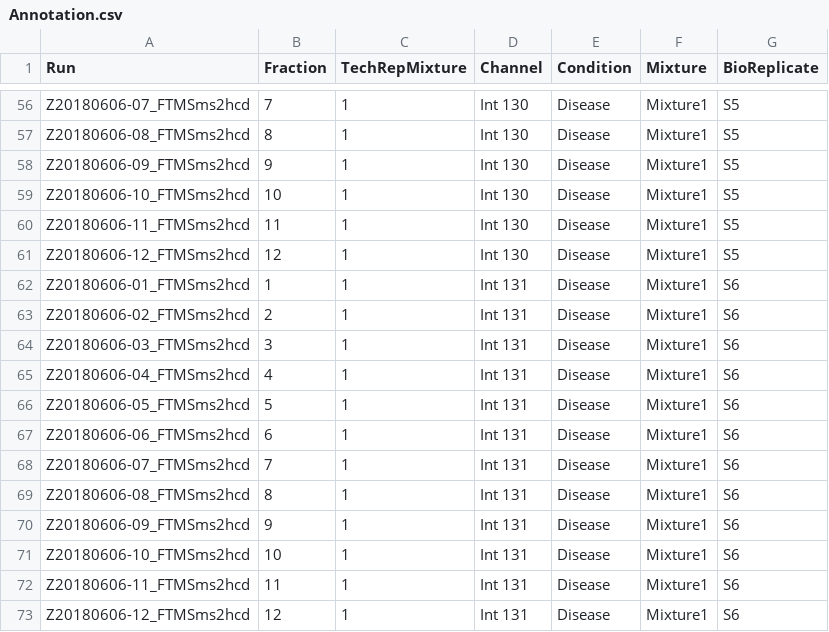
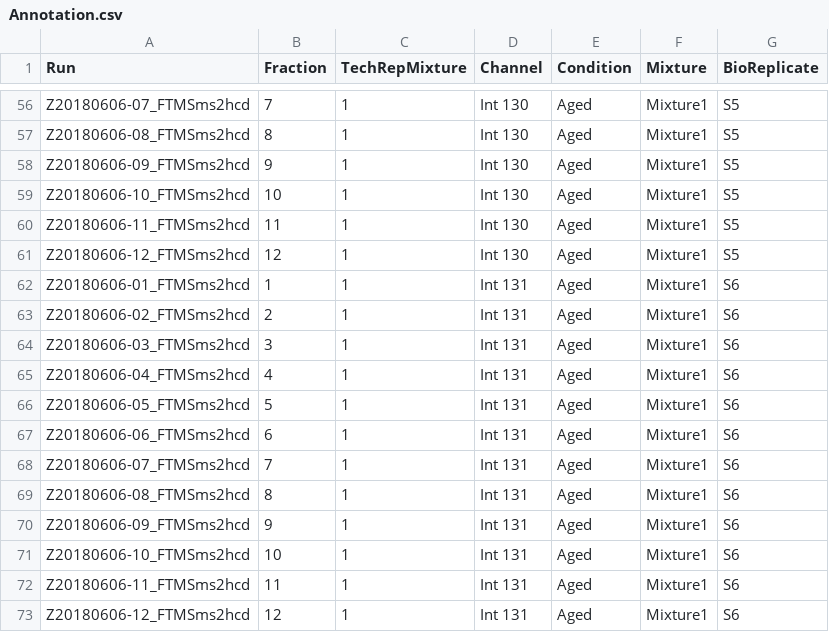
Before and after one commit to Vitek-Lab/MSstatsConvert, a CSV file: inst/tinytest/raw_data/ProteinProspector/Annotation.csv, drawn as a sheet; only a part is shown, gaps mark what is left out; the diff covers the shown part only; the diff names each change by its address in the sheet, - before the commit and + after, or states it on an @@ line.

```diff
--- a/inst/tinytest/raw_data/ProteinProspector/Annotation.csv
+++ b/inst/tinytest/raw_data/ProteinProspector/Annotation.csv
-E56:E73 (Condition): Disease
+E56:E73 (Condition): Aged
```
Also changed, not shown: 54 edited cells elsewhere in this file, 1 other file.
